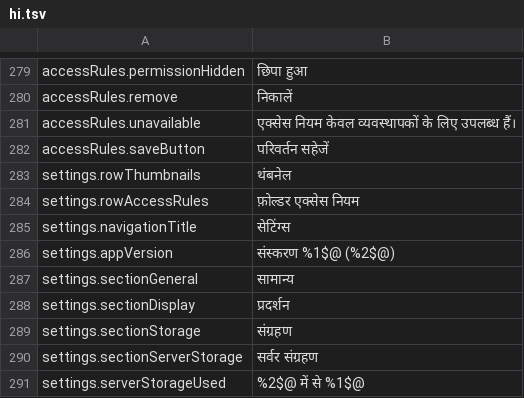
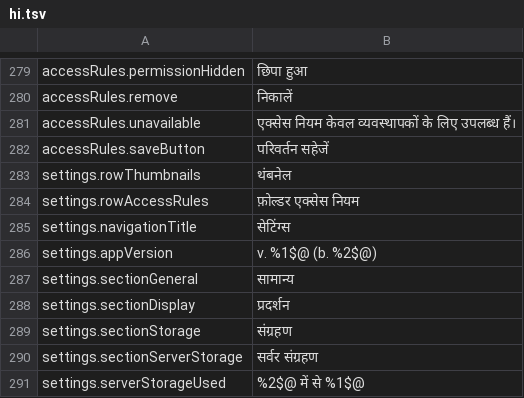
Before and after one commit to PhillipMaizza/NextExplorer-iOS, a TSV file: Packages/Localization/translations/hi.tsv, drawn as a sheet; only a part is shown, gaps mark what is left out.

```diff
--- a/Packages/Localization/translations/hi.tsv
+++ b/Packages/Localization/translations/hi.tsv
@@ -285,3 +285,3 @@ settings.rowAccessRules	फ़ोल्डर एक्सेस नियम
 settings.navigationTitle	सेटिंग्स
-settings.appVersion	संस्करण %1$@ (%2$@)
+settings.appVersion	v. %1$@ (b. %2$@)
 settings.sectionGeneral	सामान्य
```
Also changed, not shown: Packages/Localization/translations/ar.tsv, Packages/Localization/translations/es.tsv, 16 other files.
